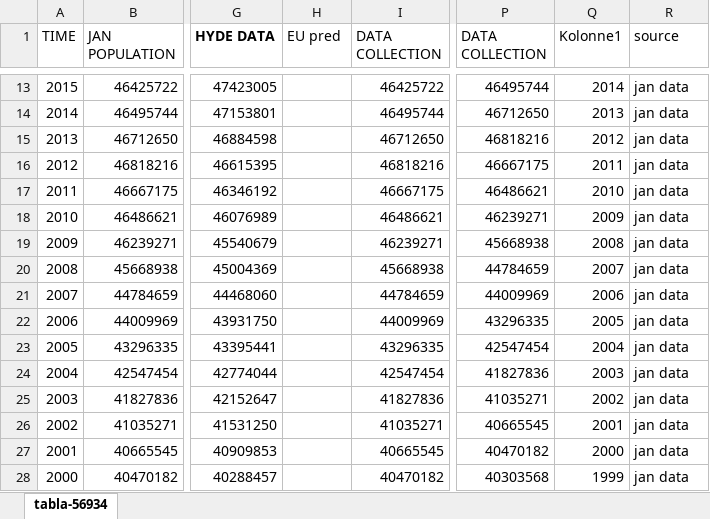
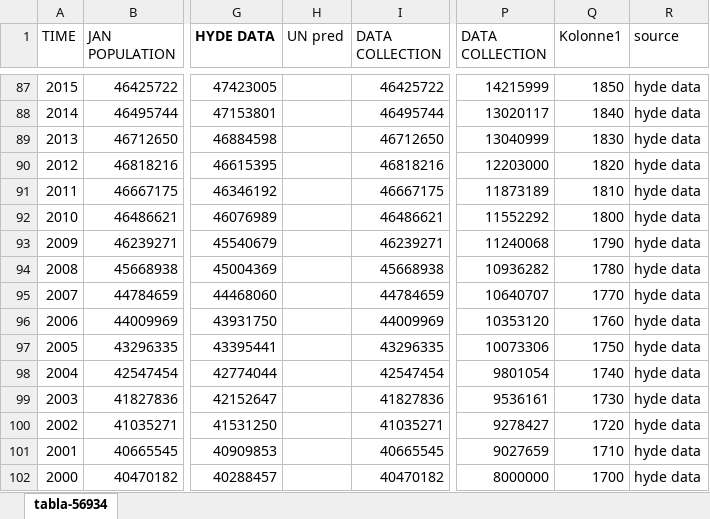
Before and after one commit to tdhunn01-design/MFA2, an Excel workbook: pop_data.xlsx, sheet tabla-56934, drawn as a sheet; only a part is shown, gaps mark what is left out; values as stored, in another font and other column widths than the file's, no borders; table styles not drawn; addresses are those after the commit; the diff covers the shown part only; the diff names each change by its address in the sheet, - before the commit and + after, or states it on an @@ line.

Commit message:
fixed pop data

```diff
--- a/pop_data.xlsx (sheet tabla-56934)
+++ b/pop_data.xlsx (sheet tabla-56934)
-H1: EU pred
+H1: UN pred
-P87 (DATA COLLECTION): 46495744
+P87 (DATA COLLECTION): 14215999
-Q87 (Kolonne1): 2014
+Q87 (Kolonne1): 1850
-R87:R102 (source): jan data
+R87:R102 (source): hyde data
-P88 (DATA COLLECTION): 46712650
+P88 (DATA COLLECTION): 13020117
-Q88 (Kolonne1): 2013
+Q88 (Kolonne1): 1840
-P89 (DATA COLLECTION): 46818216
+P89 (DATA COLLECTION): 13040999
-Q89 (Kolonne1): 2012
+Q89 (Kolonne1): 1830
-P90 (DATA COLLECTION): 46667175
+P90 (DATA COLLECTION): 12203000
-Q90 (Kolonne1): 2011
+Q90 (Kolonne1): 1820
-P91 (DATA COLLECTION): 46486621
+P91 (DATA COLLECTION): 11873189
-Q91 (Kolonne1): 2010
+Q91 (Kolonne1): 1810
-P92 (DATA COLLECTION): 46239271
+P92 (DATA COLLECTION): 11552292
-Q92 (Kolonne1): 2009
+Q92 (Kolonne1): 1800
-P93 (DATA COLLECTION): 45668938
+P93 (DATA COLLECTION): 11240068
-Q93 (Kolonne1): 2008
+Q93 (Kolonne1): 1790
-P94 (DATA COLLECTION): 44784659
+P94 (DATA COLLECTION): 10936282
-Q94 (Kolonne1): 2007
+Q94 (Kolonne1): 1780
-P95 (DATA COLLECTION): 44009969
+P95 (DATA COLLECTION): 10640707
-Q95 (Kolonne1): 2006
+Q95 (Kolonne1): 1770
-P96 (DATA COLLECTION): 43296335
+P96 (DATA COLLECTION): 10353120
-Q96 (Kolonne1): 2005
+Q96 (Kolonne1): 1760
-P97 (DATA COLLECTION): 42547454
+P97 (DATA COLLECTION): 10073306
-Q97 (Kolonne1): 2004
+Q97 (Kolonne1): 1750
-P98 (DATA COLLECTION): 41827836
+P98 (DATA COLLECTION): 9801054
-Q98 (Kolonne1): 2003
+Q98 (Kolonne1): 1740
-P99 (DATA COLLECTION): 41035271
+P99 (DATA COLLECTION): 9536161
-Q99 (Kolonne1): 2002
+Q99 (Kolonne1): 1730
-P100 (DATA COLLECTION): 40665545
+P100 (DATA COLLECTION): 9278427
-Q100 (Kolonne1): 2001
+Q100 (Kolonne1): 1720
-P101 (DATA COLLECTION): 40470182
+P101 (DATA COLLECTION): 9027659
-Q101 (Kolonne1): 2000
+Q101 (Kolonne1): 1710
-P102 (DATA COLLECTION): 40303568
+P102 (DATA COLLECTION): 8000000
-Q102 (Kolonne1): 1999
+Q102 (Kolonne1): 1700
```
Also changed, not shown: 74 added rows, 265 edited cells and cell formats elsewhere in this sheet, 4 other files.
